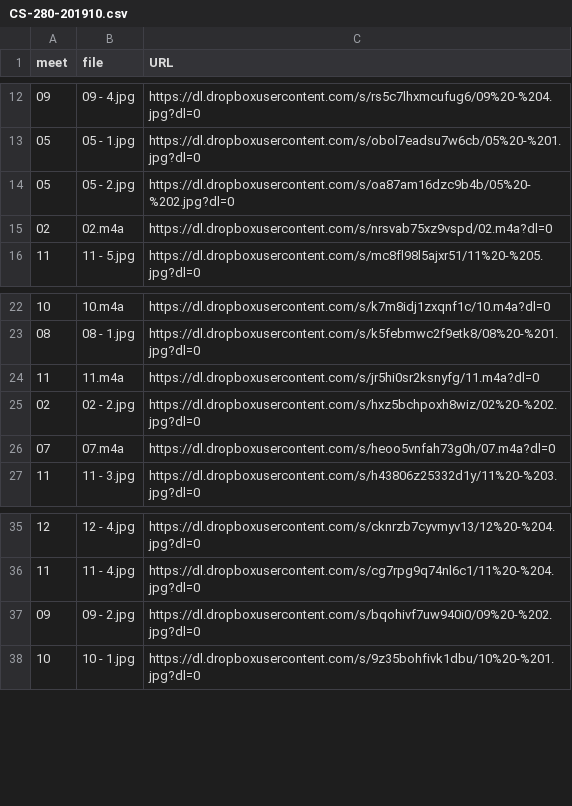
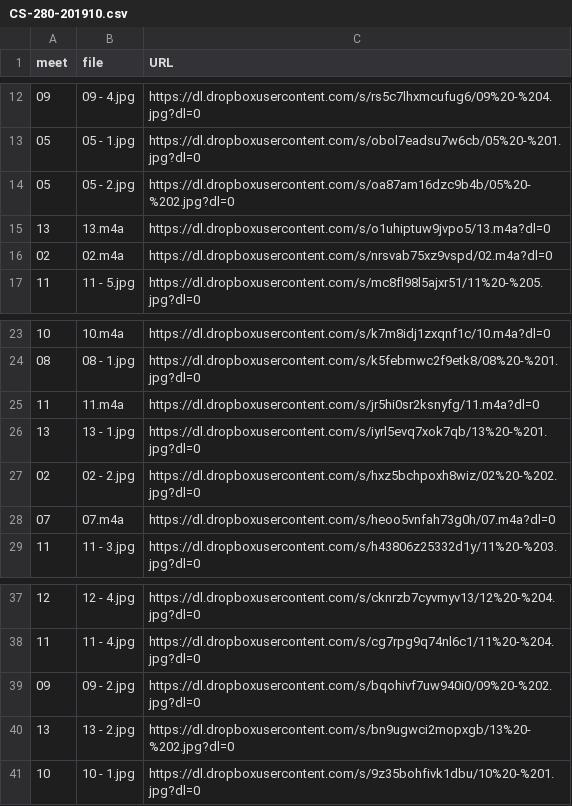
Before and after one commit to dhhepting/dhhepting.github.io, a CSV file: _data/teaching/media/CS-280-201910.csv, drawn as a sheet; only a part is shown, gaps mark what is left out; the diff names each change by its address in the sheet, - before the commit and + after, or states it on an @@ line.

```diff
--- a/_data/teaching/media/CS-280-201910.csv
+++ b/_data/teaching/media/CS-280-201910.csv
+row 15: 13 | 13.m4a | https://dl.dropboxusercontent.com/s/o1uhiptuw9jvpo5/13.m4a?dl=0
+row 26: 13 | 13 - 1.jpg | https://dl.dropboxusercontent.com/s/iyrl5evq7xok7qb/13%20-%201.jpg?dl=0
+row 40: 13 | 13 - 2.jpg | https://dl.dropboxusercontent.com/s/bn9ugwci2mopxgb/13%20-%202.jpg?dl=0
```
Also changed, not shown: _data/teaching/assignments/CS-280-201910.csv, _data/teaching/media/CS-205-201910.csv, 13 other files.
